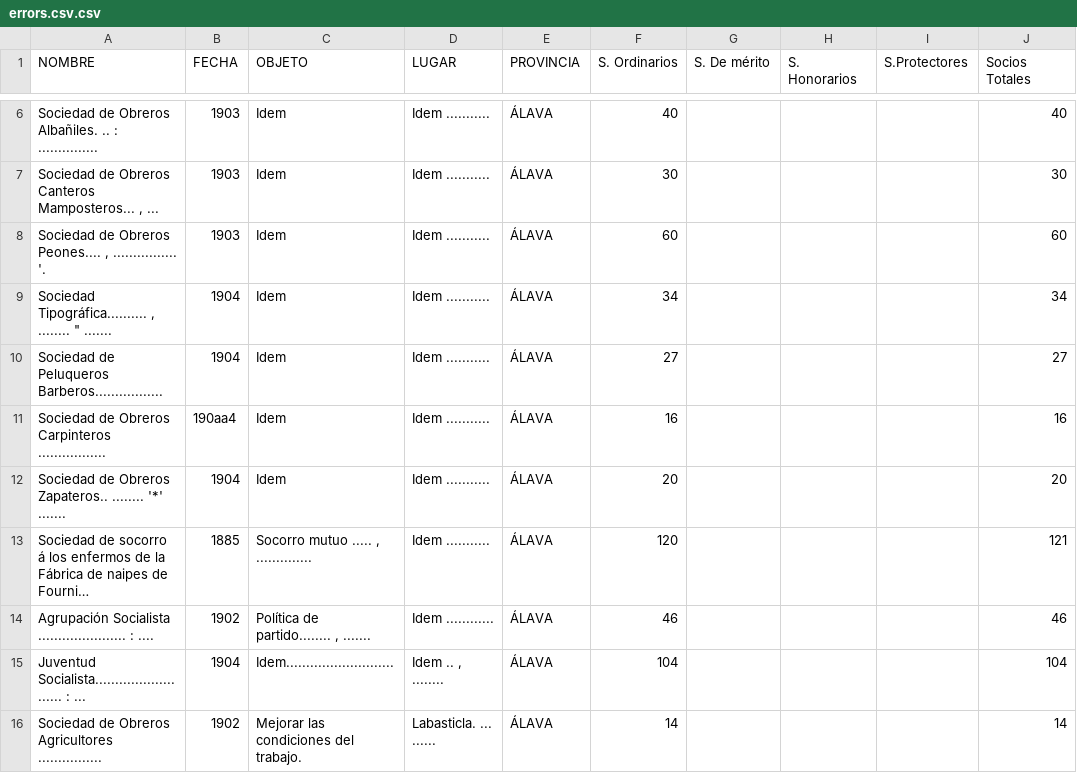
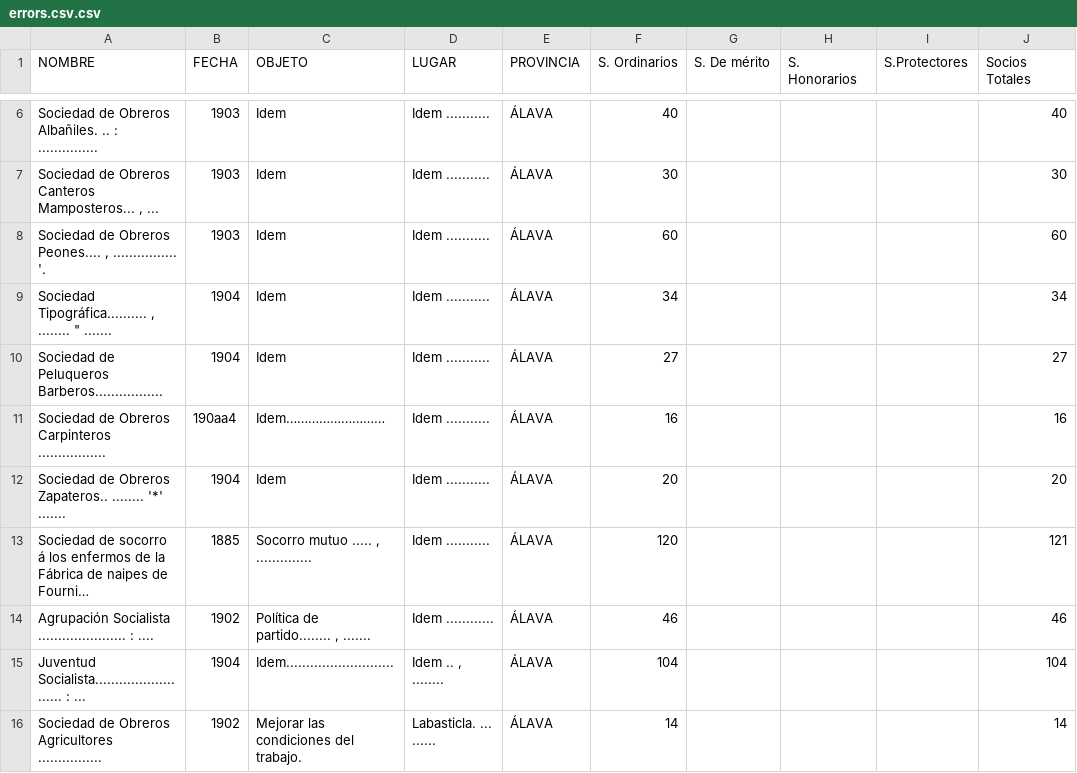
Before and after one commit to Quotropic-96/py_ocr, a CSV file: input/errors.csv.csv, drawn as a sheet; only a part is shown, gaps mark what is left out; long unchanged cells end in ….

```diff
--- a/input/errors.csv.csv
+++ b/input/errors.csv.csv
@@ -10,3 +10,3 @@ Sociedad de Obreros Peones.... , ................ '.;1903;Idem;Idem ...........;
 Sociedad de Peluqueros Barberos.................;1904;Idem;Idem ...........;ÁLAVA;27;;;;27
-Sociedad de Obreros Carpinteros .................;190aa4;Idem;Idem ...........;ÁLAVA;16;;;;16
+Sociedad de Obreros Carpinteros .................;190aa4;Idem………………………;Idem ...........;ÁLAVA;16;;;;16
 Sociedad de Obreros Zapateros.. ........ '*' .......;1904;Idem;Idem ...........;ÁLAVA;20;;;;20
```
Also changed, not shown: output/merged_output.csv, 1 other file.
